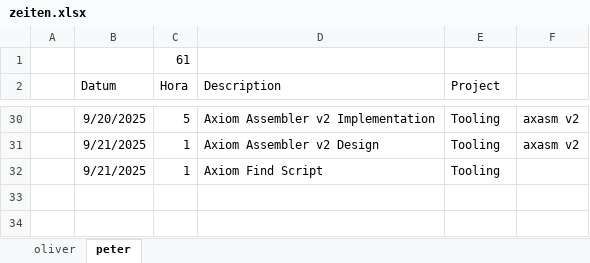
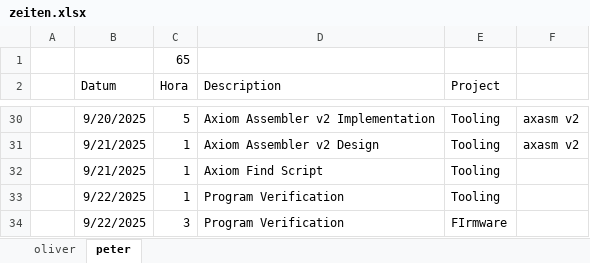
Before and after one commit to VoxelPi/AX08, an Excel workbook: project_mismanagement/zeiten.xlsx, sheet peter, drawn as a sheet; only a part is shown, gaps mark what is left out; values as stored, in another font and other column widths than the file's, no borders; the diff names each change by its address in the sheet, - before the commit and + after, or states it on an @@ line.

Commit message:
⌛Time Update

```diff
--- a/project_mismanagement/zeiten.xlsx (sheet peter)
+++ b/project_mismanagement/zeiten.xlsx (sheet peter)
-C1 (Hora): 61
+C1 (Hora): 65
+row 33:  | 9/22/2025 | 1 | Program Verification | Tooling
+row 34:  | 9/22/2025 | 3 | Program Verification | FIrmware
```
Also changed, not shown: sheet oliver.
